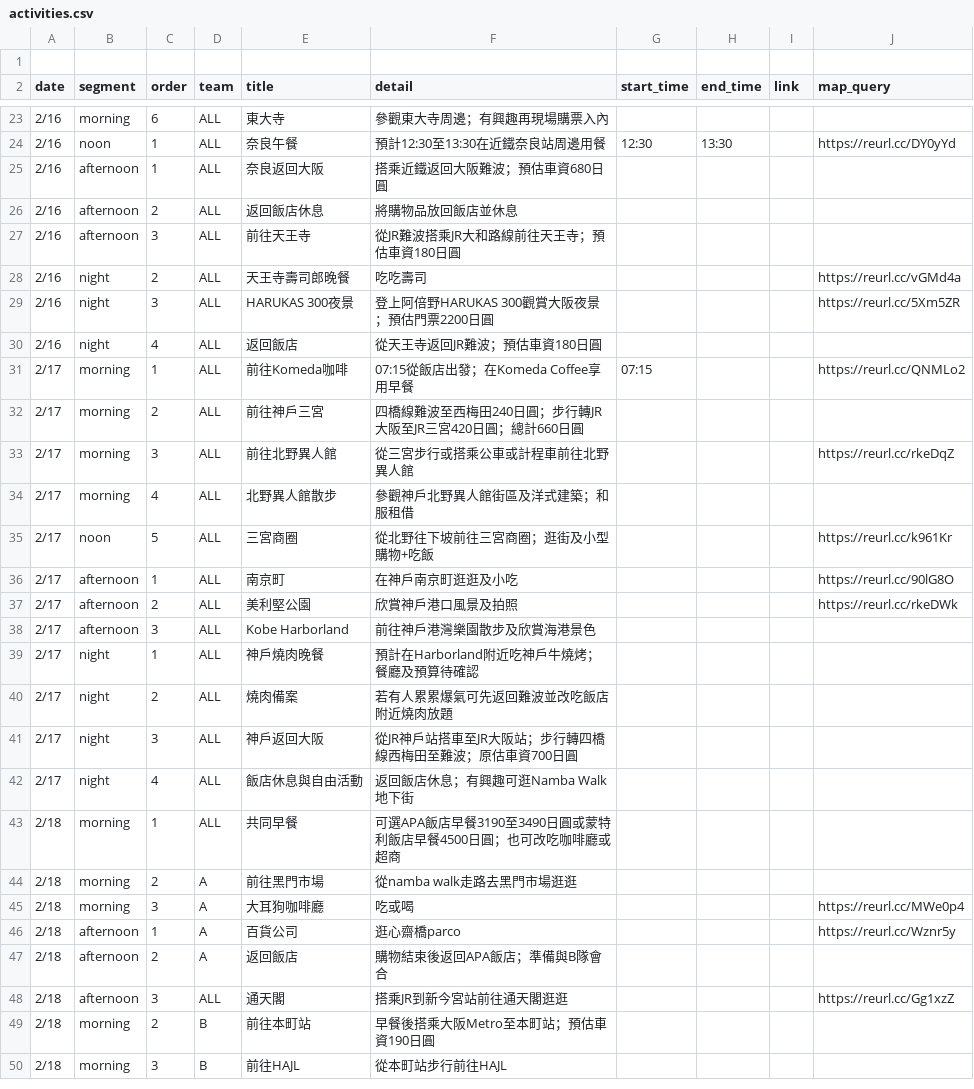
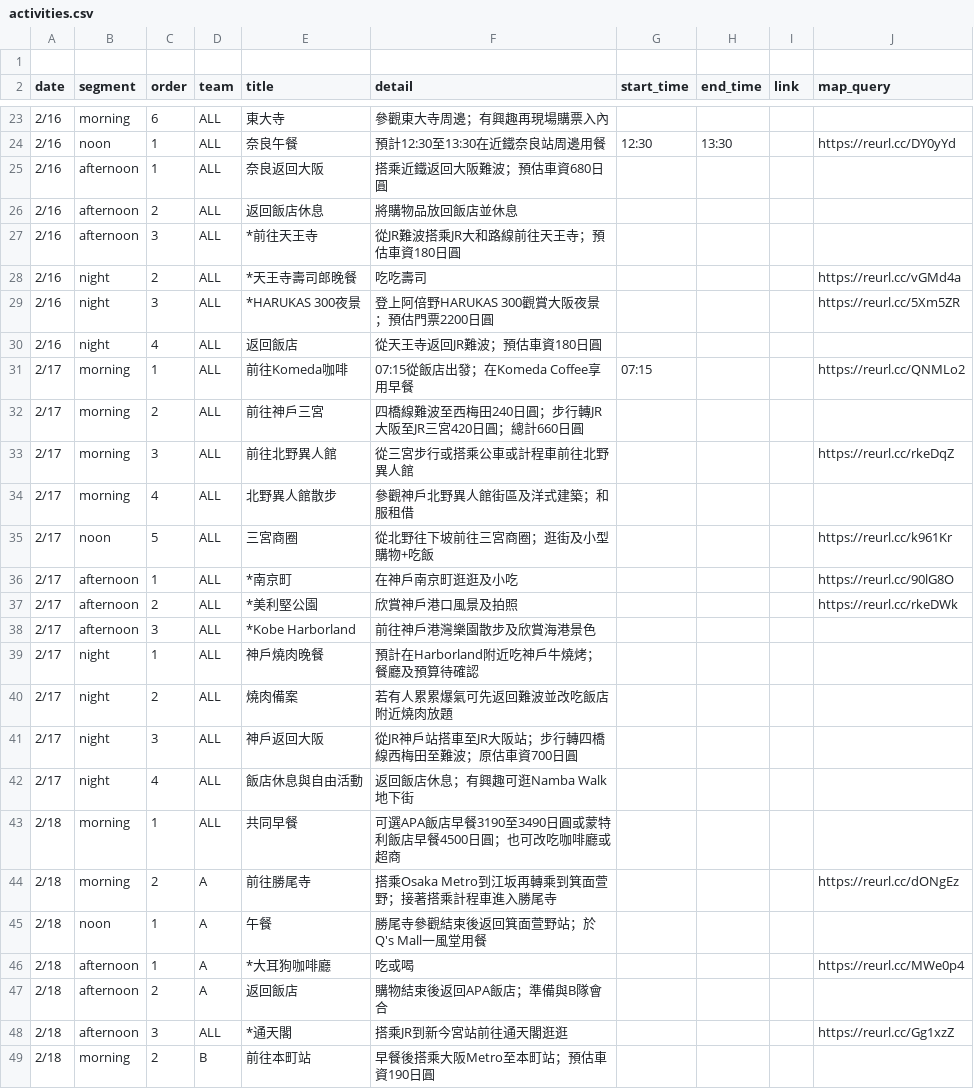
Before and after one commit to BuyOneGetOne-Free/jp2027, a CSV file: data/activities.csv, drawn as a sheet; only a part is shown, gaps mark what is left out; the shorter side is filled out with more unchanged rows.

```diff
--- a/data/activities.csv
+++ b/data/activities.csv
@@ -26,5 +26,5 @@ date,segment,order,team,title,detail,start_time,end_time,link,map_query
 2/16,afternoon,2,ALL,返回飯店休息,將購物品放回飯店並休息,,,,
-2/16,afternoon,3,ALL,前往天王寺,從JR難波搭乘JR大和路線前往天王寺；預估車資180日圓,,,,
-2/16,night,2,ALL,天王寺壽司郎晚餐,吃吃壽司,,,,https://reurl.cc/vGMd4a
-2/16,night,3,ALL,HARUKAS 300夜景,登上阿倍野HARUKAS 300觀賞大阪夜景；預估門票2200日圓,,,,https://reurl.cc/5Xm5ZR
+2/16,afternoon,3,ALL,*前往天王寺,從JR難波搭乘JR大和路線前往天王寺；預估車資180日圓,,,,
+2/16,night,2,ALL,*天王寺壽司郎晚餐,吃吃壽司,,,,https://reurl.cc/vGMd4a
+2/16,night,3,ALL,*HARUKAS 300夜景,登上阿倍野HARUKAS 300觀賞大阪夜景；預估門票2200日圓,,,,https://reurl.cc/5Xm5ZR
 2/16,night,4,ALL,返回飯店,從天王寺返回JR難波；預估車資180日圓,,,,
@@ -35,5 +35,5 @@ date,segment,order,team,title,detail,start_time,end_time,link,map_query
 2/17,noon,5,ALL,三宮商圈,從北野往下坡前往三宮商圈；逛街及小型購物+吃飯,,,,https://reurl.cc/k961Kr
-2/17,afternoon,1,ALL,南京町,在神戶南京町逛逛及小吃,,,,https://reurl.cc/90lG8O
-2/17,afternoon,2,ALL,美利堅公園,欣賞神戶港口風景及拍照,,,,https://reurl.cc/rkeDWk
-2/17,afternoon,3,ALL,Kobe Harborland,前往神戶港灣樂園散步及欣賞海港景色,,,,
+2/17,afternoon,1,ALL,*南京町,在神戶南京町逛逛及小吃,,,,https://reurl.cc/90lG8O
+2/17,afternoon,2,ALL,*美利堅公園,欣賞神戶港口風景及拍照,,,,https://reurl.cc/rkeDWk
+2/17,afternoon,3,ALL,*Kobe Harborland,前往神戶港灣樂園散步及欣賞海港景色,,,,
 2/17,night,1,ALL,神戶燒肉晚餐,預計在Harborland附近吃神戶牛燒烤；餐廳及預算待確認,,,,
@@ -43,7 +43,7 @@ date,segment,order,team,title,detail,start_time,end_time,link,map_query
 2/18,morning,1,ALL,共同早餐,可選APA飯店早餐3190至3490日圓或蒙特利飯店早餐4500日圓；也可改吃咖啡廳或超商,,,,
-2/18,morning,2,A,前往黑門市場,從namba walk走路去黑門市場逛逛,,,,
-2/18,morning,3,A,大耳狗咖啡廳,吃或喝,,,,https://reurl.cc/MWe0p4
-2/18,afternoon,1,A,百貨公司,逛心齋橋parco,,,,https://reurl.cc/Wznr5y
+2/18,morning,2,A,前往勝尾寺,搭乘Osaka Metro到江坂再轉乘到箕面萱野；接著搭乘計程車進入勝尾寺,,,,https://reurl.cc/dONgEz
+2/18,noon,1,A,午餐,勝尾寺參觀結束後返回箕面萱野站；於Q's Mall一風堂用餐,,,,
+2/18,afternoon,1,A,*大耳狗咖啡廳,吃或喝,,,,https://reurl.cc/MWe0p4
 2/18,afternoon,2,A,返回飯店,購物結束後返回APA飯店；準備與B隊會合,,,,
-2/18,afternoon,3,ALL,通天閣,搭乘JR到新今宮站前往通天閣逛逛,,,,https://reurl.cc/Gg1xzZ
+2/18,afternoon,3,ALL,*通天閣,搭乘JR到新今宮站前往通天閣逛逛,,,,https://reurl.cc/Gg1xzZ
 2/18,morning,2,B,前往本町站,早餐後搭乘大阪Metro至本町站；預估車資190日圓,,,,
```
Also changed, not shown: data/Food.csv.
